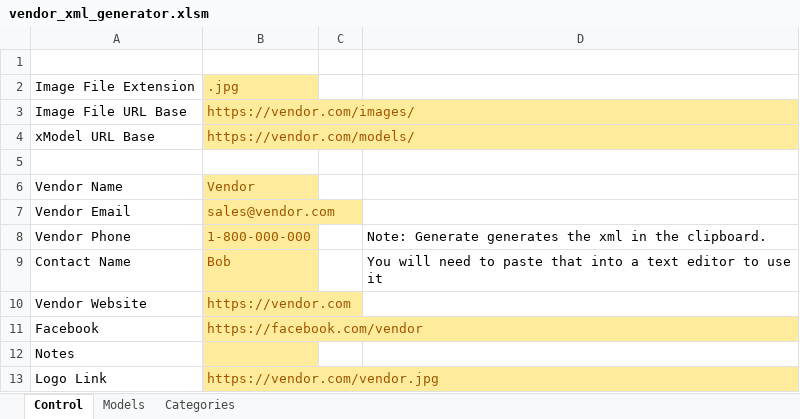
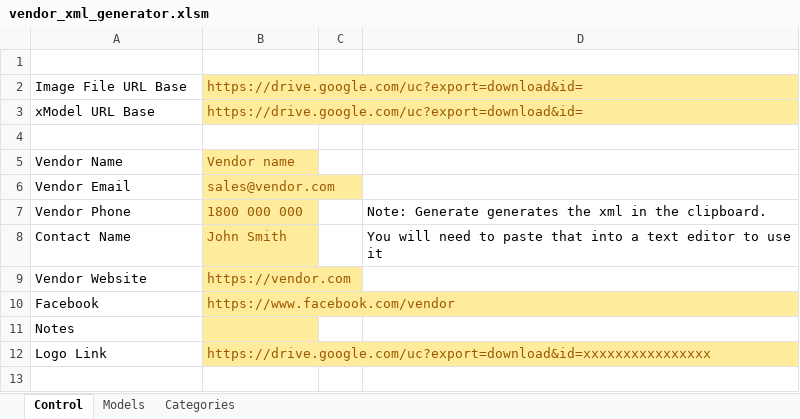
Before and after one commit to xLightsSequencer/xLights, an Excel workbook: download/vendor_xml_generator.xlsm, sheet Control, drawn as a sheet; values as stored, in another font and other column widths than the file's, no borders; charts and pictures not drawn; removed rows and columns are numbered as before the commit, all else as after; the diff names each change by its address in the sheet, - before the commit and + after, or states it on an @@ line.

Commit message:
Get vendor model download to work with dropbox links

```diff
--- a/download/vendor_xml_generator.xlsm (sheet Control)
+++ b/download/vendor_xml_generator.xlsm (sheet Control)
-row 2: Image File Extension | .jpg
-B2: https://vendor.com/images/
+B2: https://drive.google.com/uc?export=download&id=
-B3: https://vendor.com/models/
+B3: https://drive.google.com/uc?export=download&id=
-B5: Vendor
+B5: Vendor name
-B7: 1-800-000-000
+B7: 1800 000 000
-B8: Bob
+B8: John Smith
-B10: https://facebook.com/vendor
+B10: https://www.facebook.com/vendor
-B12: https://vendor.com/vendor.jpg
+B12: https://drive.google.com/uc?export=download&id=xxxxxxxxxxxxxxxx
```
Also changed, not shown: sheet Models, sheet Categories, charts or pictures, 2 other files.
